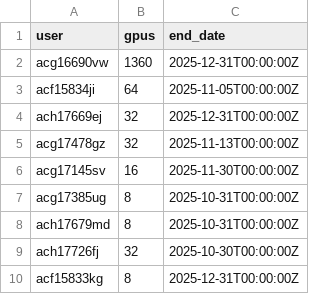
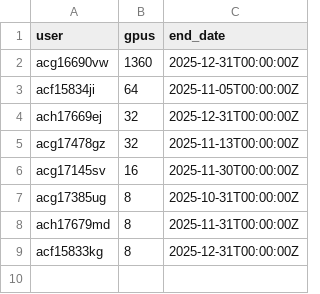
Before and after one commit to llm-jp/cluster-limits, a CSV file: abci.csv, drawn as a sheet.

Commit message:
Update abci.csv (#53)
Experiments for llm-jp/experiments#217 about data-efficient language learning of LLMs and llm-jp/experiments#160 about dynamic language adaptation of LLMs

Co-authored-by: Yusuke Oda <yusuke.oda@predicate.jp>

```diff
--- a/abci.csv
+++ b/abci.csv
@@ -7,4 +7,3 @@ acg17145sv,16,2025-11-30T00:00:00Z
 acg17385ug,8,2025-10-31T00:00:00Z
-ach17679md,8,2025-10-31T00:00:00Z
-ach17726fj,32,2025-10-30T00:00:00Z
+ach17679md,8,2025-11-31T00:00:00Z
 acf15833kg,8,2025-12-31T00:00:00Z
```
